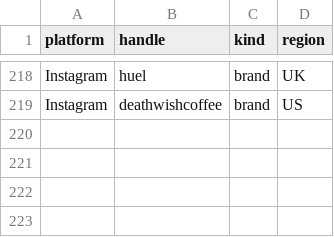
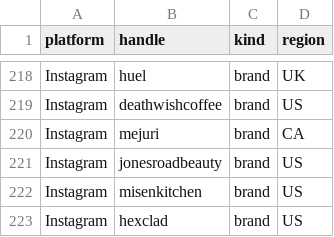
Before and after one commit to daminisolanki1309-netizen/tagadasocials, a CSV file: tagada/notion/db/watchlist-creative.csv, drawn as a sheet; only a part is shown, gaps mark what is left out; the diff names each change by its address in the sheet, - before the commit and + after, or states it on an @@ line.

```diff
--- a/tagada/notion/db/watchlist-creative.csv
+++ b/tagada/notion/db/watchlist-creative.csv
+row 220: Instagram | mejuri | brand | CA
+row 221: Instagram | jonesroadbeauty | brand | US
+row 222: Instagram | misenkitchen | brand | US
+row 223: Instagram | hexclad | brand | US
```
Also changed, not shown: tagada/feed/handle-failures.tsv, 8 other files.
